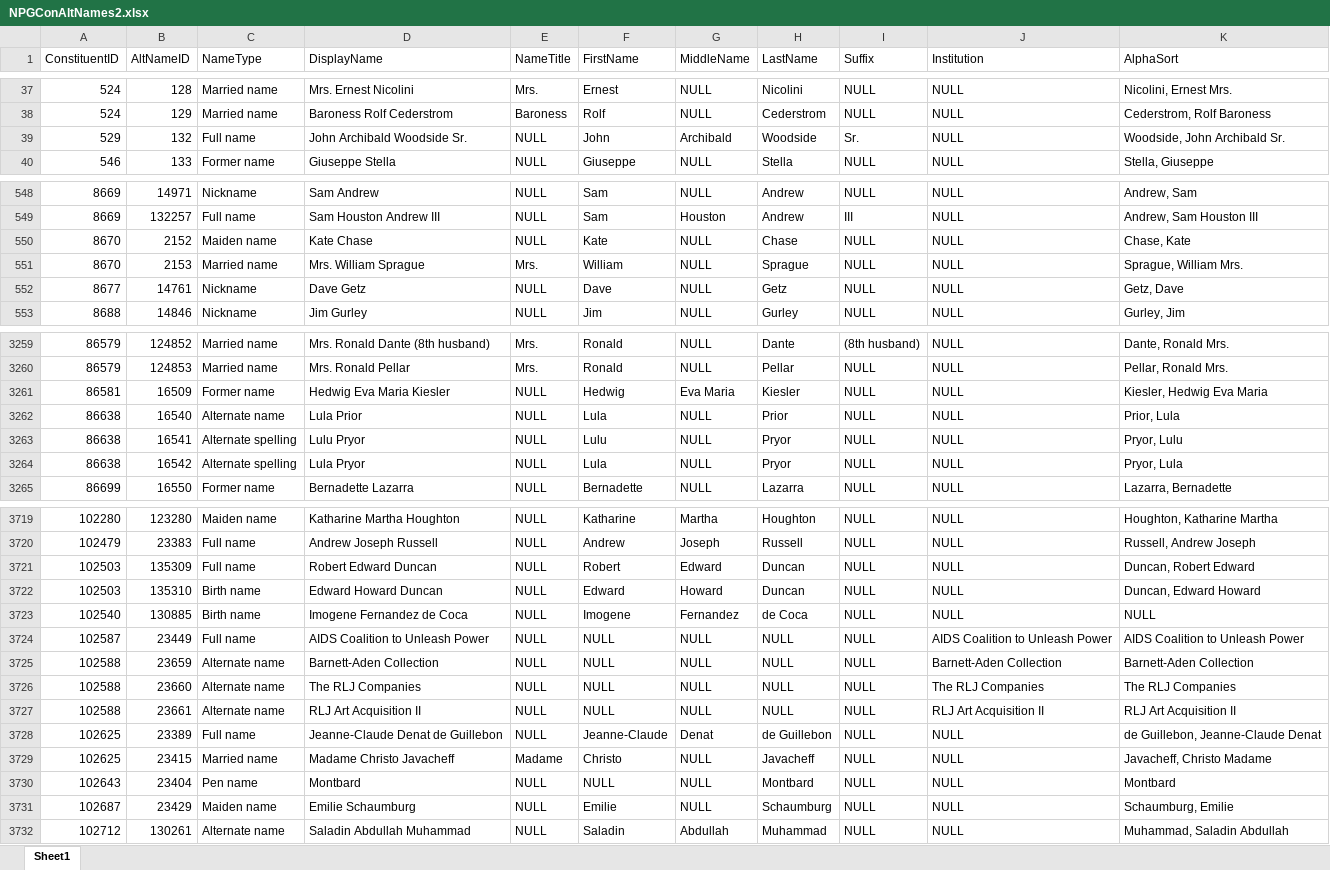
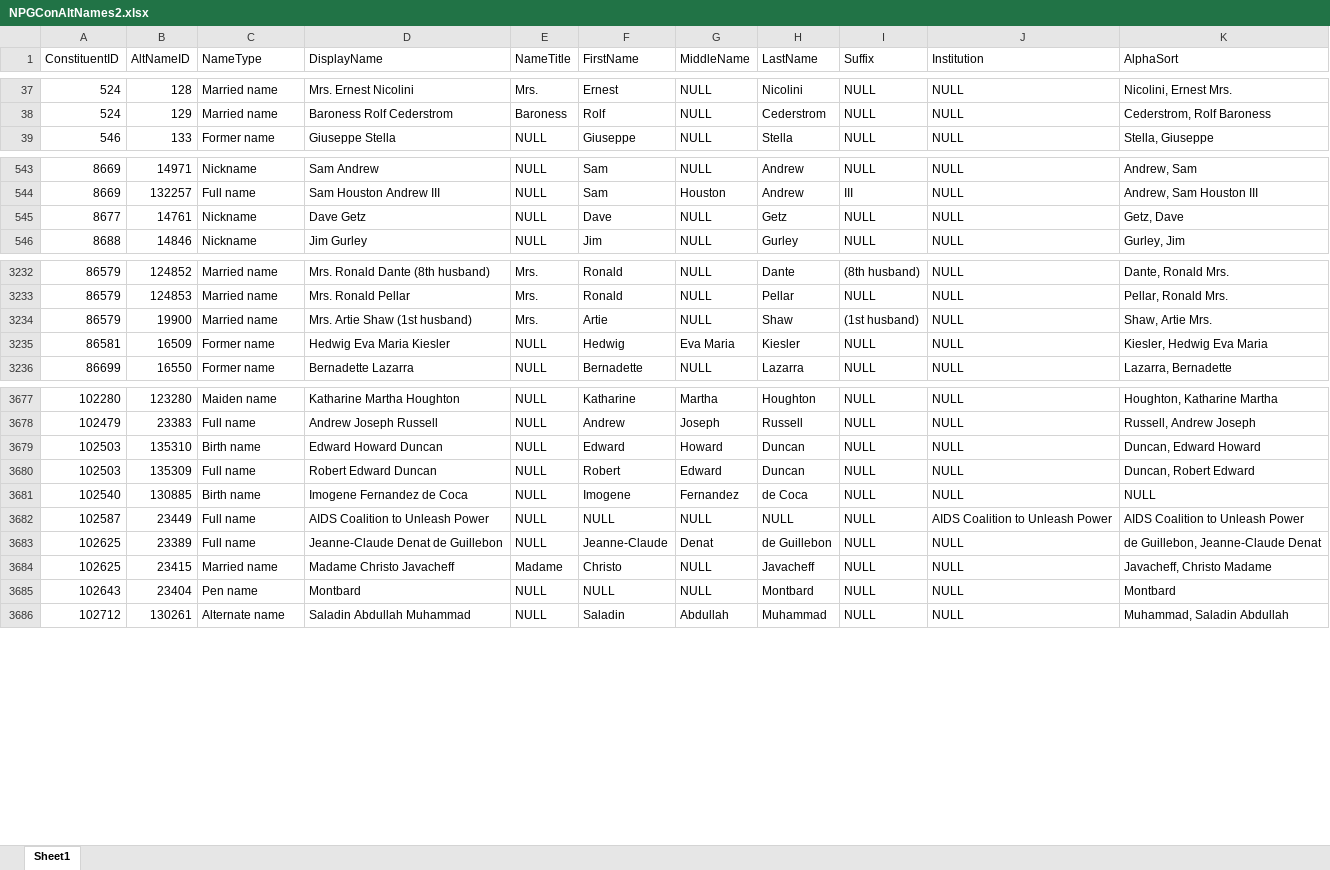
Before and after one commit to american-art/npg, an Excel workbook: NPGConAltNames2.xlsx, sheet Sheet1, drawn as a sheet; only a part is shown, gaps mark what is left out; values as stored, in another font and other column widths than the file's, no borders; removed rows and columns are numbered as before the commit, all else as after; the diff covers the shown part only; the diff names each change by its address in the sheet, - before the commit and + after, or states it on an @@ line.

```diff
--- a/NPGConAltNames2.xlsx (sheet Sheet1)
+++ b/NPGConAltNames2.xlsx (sheet Sheet1)
-row 39: 529 | 132 | Full name | John Archibald Woodside Sr. | NULL | John | Archibald | Woodside | Sr. | NULL | Woodside, John Archibald Sr.
-row 550: 8670 | 2152 | Maiden name | Kate Chase | NULL | Kate | NULL | Chase | NULL | NULL | Chase, Kate
-row 551: 8670 | 2153 | Married name | Mrs. William Sprague | Mrs. | William | NULL | Sprague | NULL | NULL | Sprague, William Mrs.
@@ row 3255 moved to row 3234: 86579 @@
-row 3262: 86638 | 16540 | Alternate name | Lula Prior | NULL | Lula | NULL | Prior | NULL | NULL | Prior, Lula
-row 3263: 86638 | 16541 | Alternate spelling | Lulu Pryor | NULL | Lulu | NULL | Pryor | NULL | NULL | Pryor, Lulu
-row 3264: 86638 | 16542 | Alternate spelling | Lula Pryor | NULL | Lula | NULL | Pryor | NULL | NULL | Pryor, Lula
@@ row 3721 moved to row 3680: 102503 @@
-row 3725: 102588 | 23659 | Alternate name | Barnett-Aden Collection | NULL | NULL | NULL | NULL | NULL | Barnett-Aden Collection | Barnett-Aden Collection
-row 3726: 102588 | 23660 | Alternate name | The RLJ Companies | NULL | NULL | NULL | NULL | NULL | The RLJ Companies | The RLJ Companies
-row 3727: 102588 | 23661 | Alternate name | RLJ Art Acquisition II | NULL | NULL | NULL | NULL | NULL | RLJ Art Acquisition II | RLJ Art Acquisition II
-row 3731: 102687 | 23429 | Maiden name | Emilie Schaumburg | NULL | Emilie | NULL | Schaumburg | NULL | NULL | Schaumburg, Emilie
```
Also changed, not shown: 54 removed rows and 97 moved rows elsewhere in this sheet, 2 other files.
